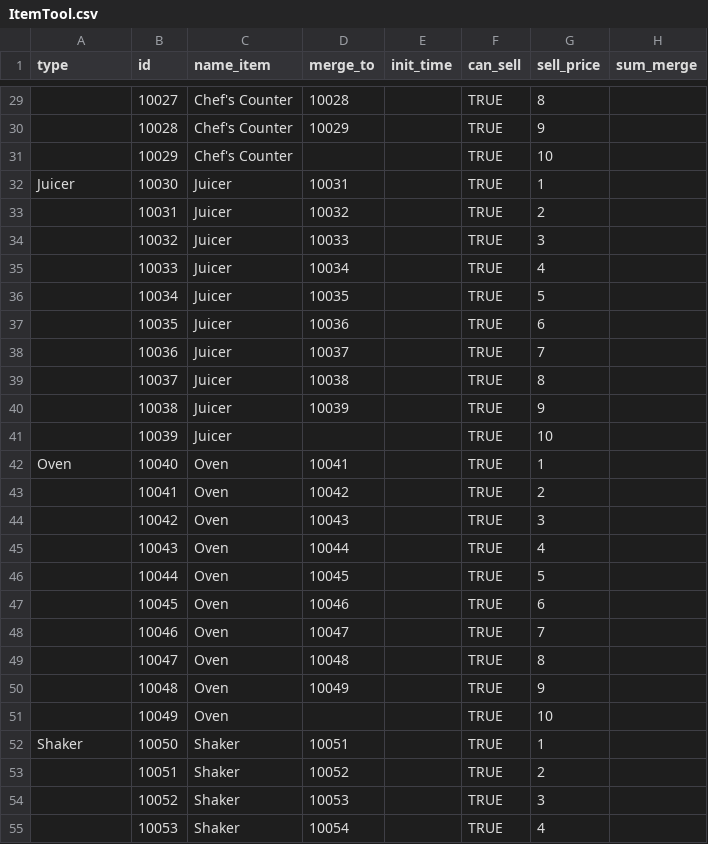
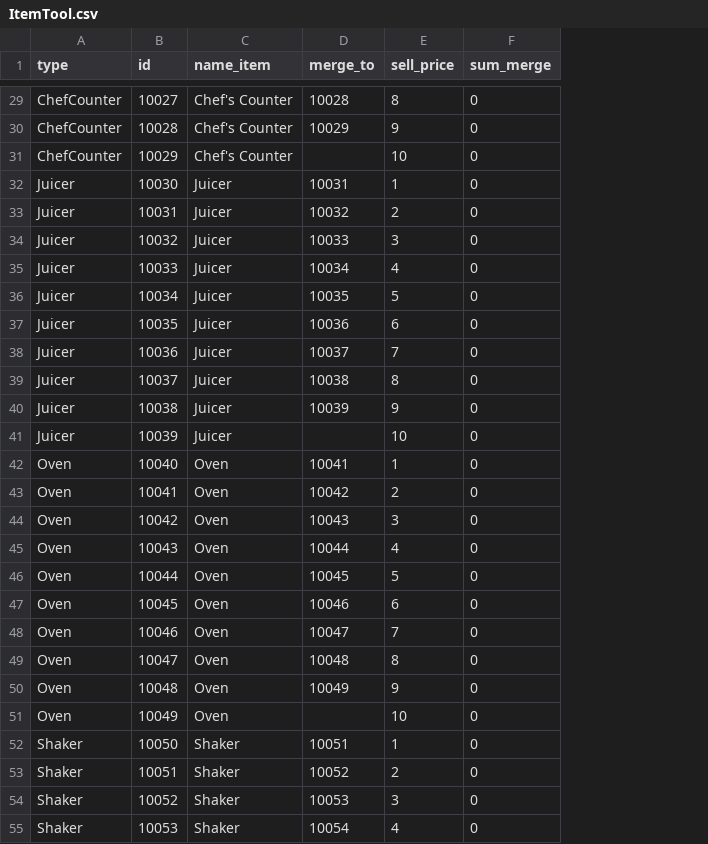
Before and after one commit to giangnb-cmyk/m1-dashboard-balancing, a CSV file: Csv/Core/ItemIdentify/ItemTool.csv, drawn as a sheet; only a part is shown, gaps mark what is left out; removed rows and columns are numbered as before the commit, all else as after; the diff covers the shown part only; the diff names each change by its address in the sheet, - before the commit and + after, or states it on an @@ line.

```diff
--- a/Csv/Core/ItemIdentify/ItemTool.csv
+++ b/Csv/Core/ItemIdentify/ItemTool.csv
-column E (init_time), empty
-column F (can_sell), rows 29-55: all TRUE
-A29:A31 (type): (empty)
+A29:A31 (type): ChefCounter
-F29:F55 (sum_merge): (empty)
+F29:F55 (sum_merge): 0
-A33:A41 (type): (empty)
+A33:A41 (type): Juicer
-A43:A51 (type): (empty)
+A43:A51 (type): Oven
-A53:A55 (type): (empty)
+A53:A55 (type): Shaker
```
Also changed, not shown: 135 edited cells elsewhere in this file, Csv/Core/ItemIdentify/ItemChest.csv, Csv/Core/ItemIdentify/ItemFood.csv, 19 other files.
